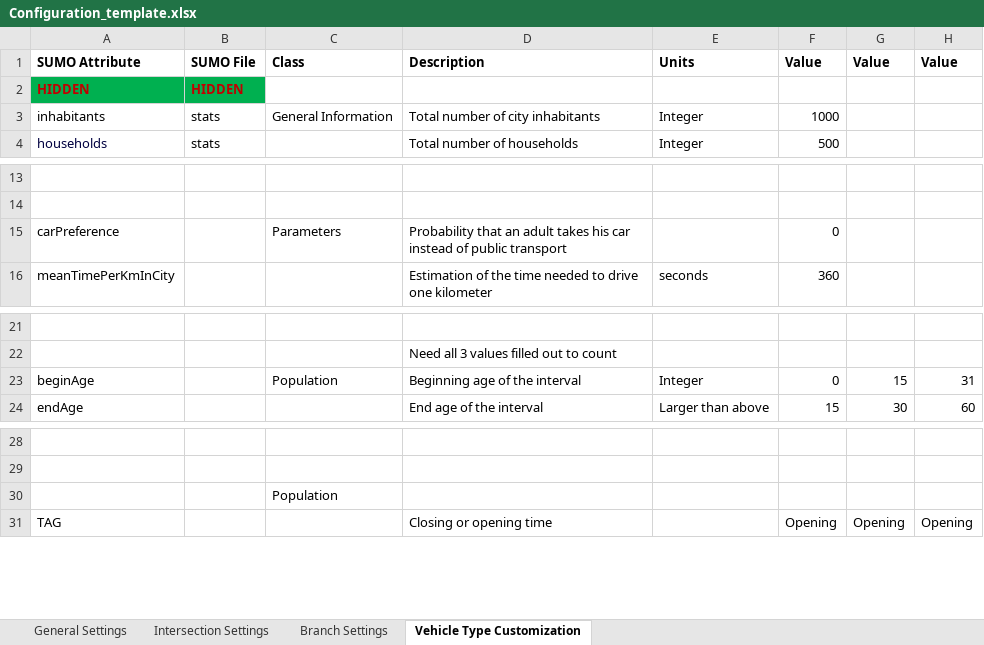
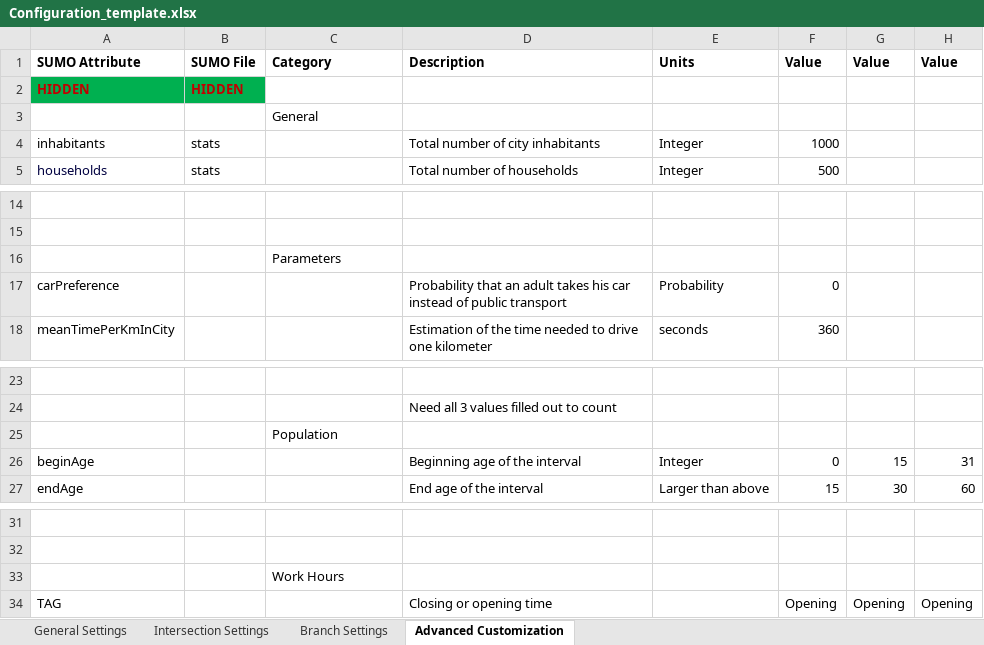
Before and after one commit to TrafficSenseMSD/core, an Excel workbook: ts_core/excel_parser/Configuration_template.xlsx, sheet Advanced Customization, drawn as a sheet; only a part is shown, gaps mark what is left out; values as stored, in another font and other column widths than the file's, no borders; addresses are those after the commit; rows hold the shown columns only; the diff names each change by its address in the sheet, - before the commit and + after, or states it on an @@ line.

Commit message:
Updated Excel-Parser
Parser accepts filepath to excel template

```diff
--- a/ts_core/excel_parser/Configuration_template.xlsx (sheet Advanced Customization)
+++ b/ts_core/excel_parser/Configuration_template.xlsx (sheet Advanced Customization)
-sheet tab: Vehicle Type Customization
+sheet tab: Advanced Customization
-C1: Class
+C1: Category
+row 3:  |  | General
-C4: General Information
+C4: (empty)
+row 16:  |  | Parameters
-C17: Parameters
+C17: (empty)
-E17: (empty)
+E17: Probability
+row 25:  |  | Population
-C26: Population
+C26: (empty)
-C33: Population
+C33: Work Hours
```
Also changed, not shown: sheet Branch Settings, 3 other files.
